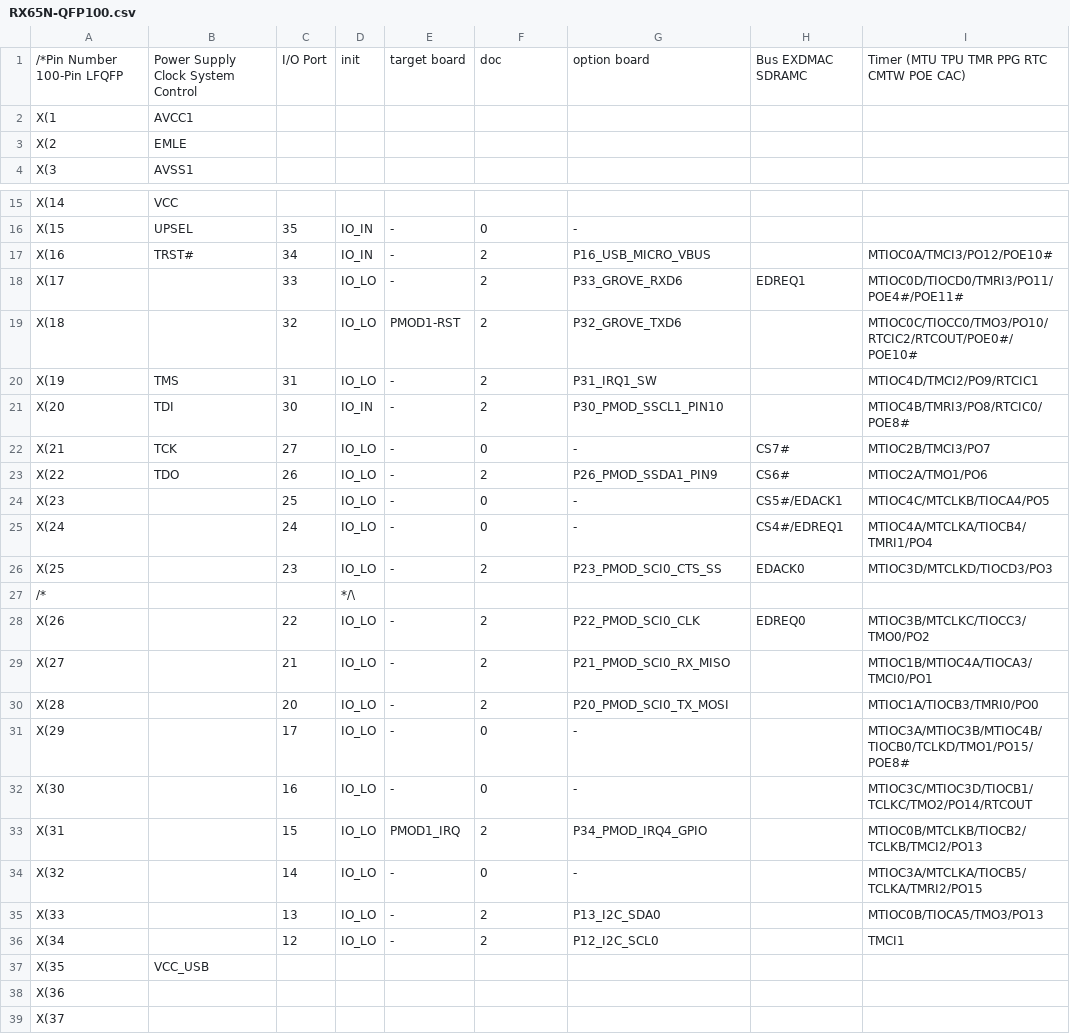
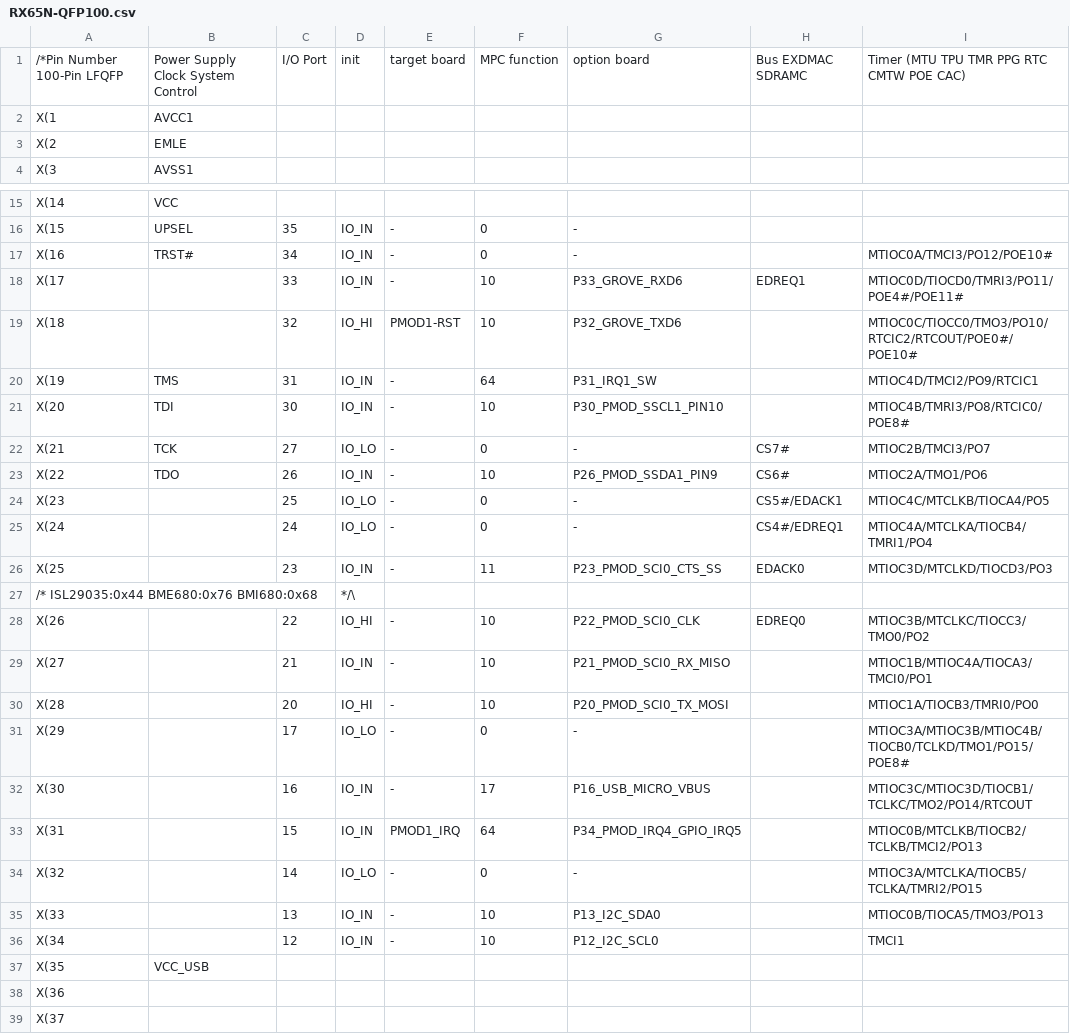
Before and after one commit to Roberts-sw/RX-target-board-GCC, a CSV file: lib/src/RX65N-QFP100.csv, drawn as a sheet; only a part is shown, gaps mark what is left out; the diff covers the shown part only; the diff names each change by its address in the sheet, - before the commit and + after, or states it on an @@ line.

```diff
--- a/lib/src/RX65N-QFP100.csv
+++ b/lib/src/RX65N-QFP100.csv
-F1: doc
+F1: MPC function
-F17: 2
+F17: 0
-G17: P16_USB_MICRO_VBUS
+G17: -
-D18: IO_LO
+D18: IO_IN
-F18:F19: 2
+F18:F19: 10
-D19: IO_LO
+D19: IO_HI
-D20: IO_LO
+D20: IO_IN
-F20: 2
+F20: 64
-F21: 2
+F21: 10
-D23: IO_LO
+D23: IO_IN
-F23: 2
+F23: 10
-D26: IO_LO
+D26: IO_IN
-F26: 2
+F26: 11
-A27: /*
+A27: /* ISL29035:0x44 BME680:0x76 BMI680:0x68
-D28: IO_LO
+D28: IO_HI
-F28:F30: 2
+F28:F30: 10
-D29: IO_LO
+D29: IO_IN
-D30: IO_LO
+D30: IO_HI
-D32:D33: IO_LO
+D32:D33: IO_IN
-F32: 0
+F32: 17
-G32: -
+G32: P16_USB_MICRO_VBUS
-F33: 2
+F33: 64
-G33: P34_PMOD_IRQ4_GPIO
+G33: P34_PMOD_IRQ4_GPIO_IRQ5
-D35:D36: IO_LO
+D35:D36: IO_IN
-F35:F36: 2
+F35:F36: 10
```
Also changed, not shown: 40 edited cells elsewhere in this file, lib/src/RX65x100_X.csv, 8 other files.
